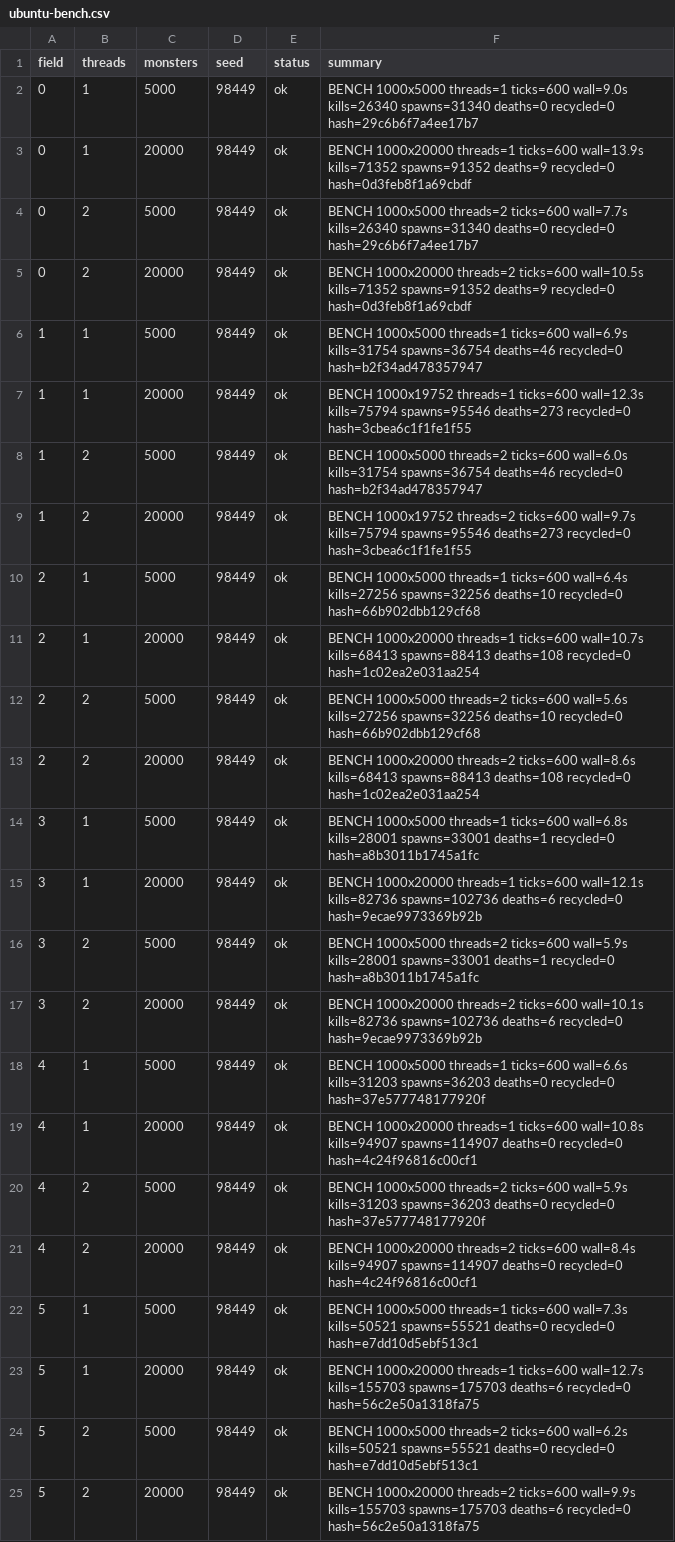
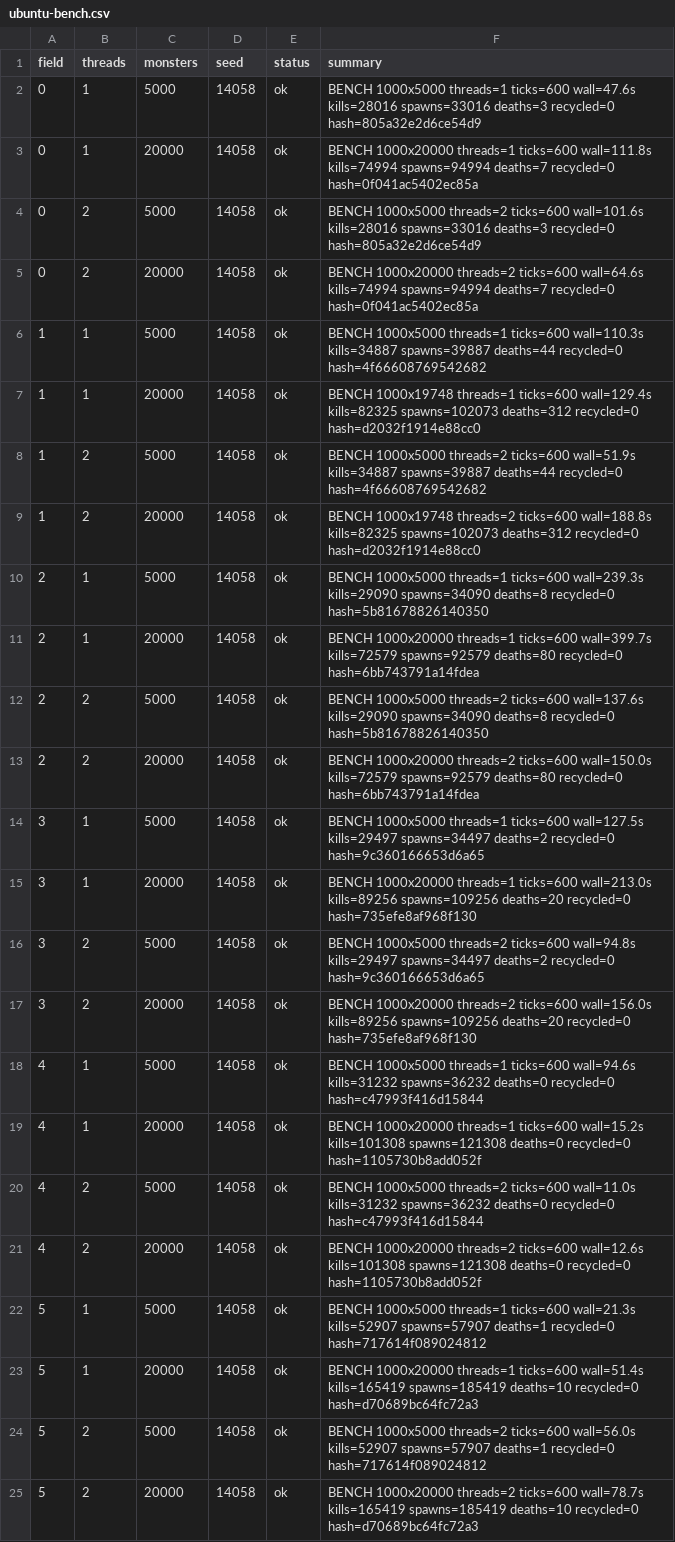
Before and after one commit to Proximo0/MagicSmash, a CSV file: work/261122113638-7718/art/ubuntu-bench.csv, drawn as a sheet; the diff names each change by its address in the sheet, - before the commit and + after, or states it on an @@ line.

Commit message:
ubuntu: job 261122113638-7718 2026-11-26T02:04:51Z

```diff
--- a/work/261122113638-7718/art/ubuntu-bench.csv
+++ b/work/261122113638-7718/art/ubuntu-bench.csv
-D2:D25 (seed): 98449
+D2:D25 (seed): 14058
-F2 (summary): …threads=1 ticks=600 wall=9.0s kills=26340 spawns=31340 deaths=0 recycled=0 hash=29c6b6f7a4ee17b7
+F2 (summary): …threads=1 ticks=600 wall=47.6s kills=28016 spawns=33016 deaths=3 recycled=0 hash=805a32e2d6ce54d9
-F3 (summary): …threads=1 ticks=600 wall=13.9s kills=71352 spawns=91352 deaths=9 recycled=0 hash=0d3feb8f1a69cbdf
+F3 (summary): …threads=1 ticks=600 wall=111.8s kills=74994 spawns=94994 deaths=7 recycled=0 hash=0f041ac5402ec85a
-F4 (summary): …threads=2 ticks=600 wall=7.7s kills=26340 spawns=31340 deaths=0 recycled=0 hash=29c6b6f7a4ee17b7
+F4 (summary): …threads=2 ticks=600 wall=101.6s kills=28016 spawns=33016 deaths=3 recycled=0 hash=805a32e2d6ce54d9
-F5 (summary): …threads=2 ticks=600 wall=10.5s kills=71352 spawns=91352 deaths=9 recycled=0 hash=0d3feb8f1a69cbdf
+F5 (summary): …threads=2 ticks=600 wall=64.6s kills=74994 spawns=94994 deaths=7 recycled=0 hash=0f041ac5402ec85a
-F6 (summary): …threads=1 ticks=600 wall=6.9s kills=31754 spawns=36754 deaths=46 recycled=0 hash=b2f34ad478357947
+F6 (summary): …threads=1 ticks=600 wall=110.3s kills=34887 spawns=39887 deaths=44 recycled=0 hash=4f66608769542682
-F7 (summary): BENCH 1000x19752 threads=1 ticks=600 wall=12.3s kills=75794 spawns=95546 deaths=273 recycled=0 hash=3cbea6c1f1fe1f55
+F7 (summary): BENCH 1000x19748 threads=1 ticks=600 wall=129.4s kills=82325 spawns=102073 deaths=312 recycled=0 hash=d2032f1914e88cc0
-F8 (summary): …threads=2 ticks=600 wall=6.0s kills=31754 spawns=36754 deaths=46 recycled=0 hash=b2f34ad478357947
+F8 (summary): …threads=2 ticks=600 wall=51.9s kills=34887 spawns=39887 deaths=44 recycled=0 hash=4f66608769542682
-F9 (summary): BENCH 1000x19752 threads=2 ticks=600 wall=9.7s kills=75794 spawns=95546 deaths=273 recycled=0 hash=3cbea6c1f1fe1f55
+F9 (summary): BENCH 1000x19748 threads=2 ticks=600 wall=188.8s kills=82325 spawns=102073 deaths=312 recycled=0 hash=d2032f1914e88cc0
-F10 (summary): …threads=1 ticks=600 wall=6.4s kills=27256 spawns=32256 deaths=10 recycled=0 hash=66b902dbb129cf68
+F10 (summary): …threads=1 ticks=600 wall=239.3s kills=29090 spawns=34090 deaths=8 recycled=0 hash=5b81678826140350
-F11 (summary): …threads=1 ticks=600 wall=10.7s kills=68413 spawns=88413 deaths=108 recycled=0 hash=1c02ea2e031aa254
+F11 (summary): …threads=1 ticks=600 wall=399.7s kills=72579 spawns=92579 deaths=80 recycled=0 hash=6bb743791a14fdea
-F12 (summary): …threads=2 ticks=600 wall=5.6s kills=27256 spawns=32256 deaths=10 recycled=0 hash=66b902dbb129cf68
+F12 (summary): …threads=2 ticks=600 wall=137.6s kills=29090 spawns=34090 deaths=8 recycled=0 hash=5b81678826140350
-F13 (summary): …threads=2 ticks=600 wall=8.6s kills=68413 spawns=88413 deaths=108 recycled=0 hash=1c02ea2e031aa254
+F13 (summary): …threads=2 ticks=600 wall=150.0s kills=72579 spawns=92579 deaths=80 recycled=0 hash=6bb743791a14fdea
-F14 (summary): …threads=1 ticks=600 wall=6.8s kills=28001 spawns=33001 deaths=1 recycled=0 hash=a8b3011b1745a1fc
+F14 (summary): …threads=1 ticks=600 wall=127.5s kills=29497 spawns=34497 deaths=2 recycled=0 hash=9c360166653d6a65
-F15 (summary): …threads=1 ticks=600 wall=12.1s kills=82736 spawns=102736 deaths=6 recycled=0 hash=9ecae9973369b92b
+F15 (summary): …threads=1 ticks=600 wall=213.0s kills=89256 spawns=109256 deaths=20 recycled=0 hash=735efe8af968f130
-F16 (summary): …threads=2 ticks=600 wall=5.9s kills=28001 spawns=33001 deaths=1 recycled=0 hash=a8b3011b1745a1fc
+F16 (summary): …threads=2 ticks=600 wall=94.8s kills=29497 spawns=34497 deaths=2 recycled=0 hash=9c360166653d6a65
-F17 (summary): …threads=2 ticks=600 wall=10.1s kills=82736 spawns=102736 deaths=6 recycled=0 hash=9ecae9973369b92b
+F17 (summary): …threads=2 ticks=600 wall=156.0s kills=89256 spawns=109256 deaths=20 recycled=0 hash=735efe8af968f130
-F18 (summary): …threads=1 ticks=600 wall=6.6s kills=31203 spawns=36203 deaths=0 recycled=0 hash=37e577748177920f
+F18 (summary): …threads=1 ticks=600 wall=94.6s kills=31232 spawns=36232 deaths=0 recycled=0 hash=c47993f416d15844
-F19 (summary): …threads=1 ticks=600 wall=10.8s kills=94907 spawns=114907 deaths=0 recycled=0 hash=4c24f96816c00cf1
+F19 (summary): …threads=1 ticks=600 wall=15.2s kills=101308 spawns=121308 deaths=0 recycled=0 hash=1105730b8add052f
-F20 (summary): …threads=2 ticks=600 wall=5.9s kills=31203 spawns=36203 deaths=0 recycled=0 hash=37e577748177920f
+F20 (summary): …threads=2 ticks=600 wall=11.0s kills=31232 spawns=36232 deaths=0 recycled=0 hash=c47993f416d15844
-F21 (summary): …threads=2 ticks=600 wall=8.4s kills=94907 spawns=114907 deaths=0 recycled=0 hash=4c24f96816c00cf1
+F21 (summary): …threads=2 ticks=600 wall=12.6s kills=101308 spawns=121308 deaths=0 recycled=0 hash=1105730b8add052f
-F22 (summary): …threads=1 ticks=600 wall=7.3s kills=50521 spawns=55521 deaths=0 recycled=0 hash=e7dd10d5ebf513c1
+F22 (summary): …threads=1 ticks=600 wall=21.3s kills=52907 spawns=57907 deaths=1 recycled=0 hash=717614f089024812
-F23 (summary): …threads=1 ticks=600 wall=12.7s kills=155703 spawns=175703 deaths=6 recycled=0 hash=56c2e50a1318fa75
+F23 (summary): …threads=1 ticks=600 wall=51.4s kills=165419 spawns=185419 deaths=10 recycled=0 hash=d70689bc64fc72a3
-F24 (summary): …threads=2 ticks=600 wall=6.2s kills=50521 spawns=55521 deaths=0 recycled=0 hash=e7dd10d5ebf513c1
+F24 (summary): …threads=2 ticks=600 wall=56.0s kills=52907 spawns=57907 deaths=1 recycled=0 hash=717614f089024812
-F25 (summary): …threads=2 ticks=600 wall=9.9s kills=155703 spawns=175703 deaths=6 recycled=0 hash=56c2e50a1318fa75
+F25 (summary): …threads=2 ticks=600 wall=78.7s kills=165419 spawns=185419 deaths=10 recycled=0 hash=d70689bc64fc72a3
```
Also changed, not shown: 1 other file.
